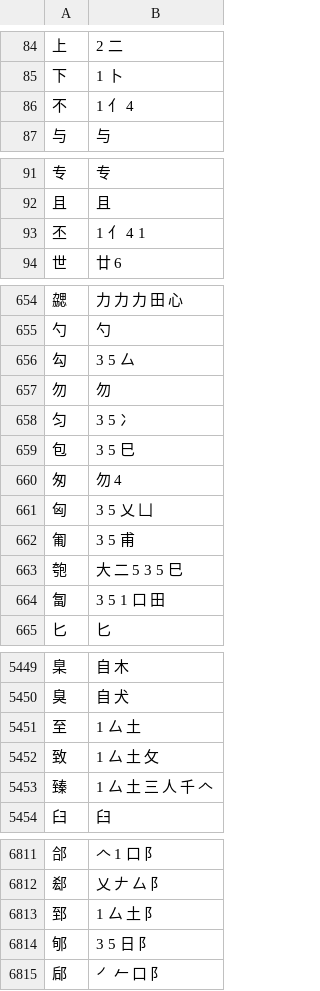
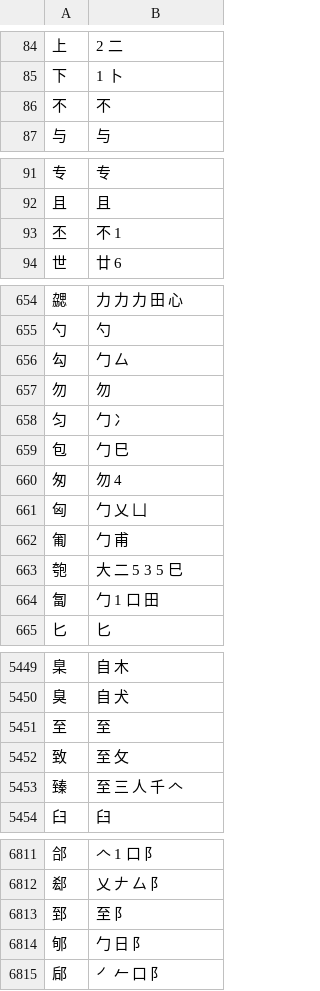
Before and after one commit to losWater/Nightingale, a TSV file: work/v04_final.tsv.splits.tsv, drawn as a sheet; only a part is shown, gaps mark what is left out; the diff covers the shown part only.

```diff
--- a/work/v04_final.tsv.splits.tsv
+++ b/work/v04_final.tsv.splits.tsv
@@ -85,3 +85,3 @@
 下	1 卜
-不	1 亻 4
+不	不
 与	与
@@ -92,3 +92,3 @@
 且	且
-丕	1 亻 4 1
+丕	不 1
 世	廿 6
@@ -655,11 +655,11 @@
 勺	勺
-勾	3 5 厶
+勾	勹 厶
 勿	勿
-匀	3 5 冫
-包	3 5 巳
+匀	勹 冫
+包	勹 巳
 匆	勿 4
-匈	3 5 乂 凵
-匍	3 5 甫
+匈	勹 乂 凵
+匍	勹 甫
 匏	大 二 5 3 5 巳
-匐	3 5 1 口 田
+匐	勹 1 口 田
 匕	匕
@@ -5450,5 +5450,5 @@
 臭	自 犬
-至	1 厶 土
-致	1 厶 土 攵
-臻	1 厶 土 三 人 千 𠆢
+至	至
+致	至 攵
+臻	至 三 人 千 𠆢
 臼	臼
@@ -6812,4 +6812,4 @@
 郄	乂 𠂇 厶 阝
-郅	1 厶 土 阝
-郇	3 5 日 阝
+郅	至 阝
+郇	勹 日 阝
 郈	㇒ 𠂉 口 阝
```
Also changed, not shown: 41 edited cells elsewhere in this file, 16 other files.
